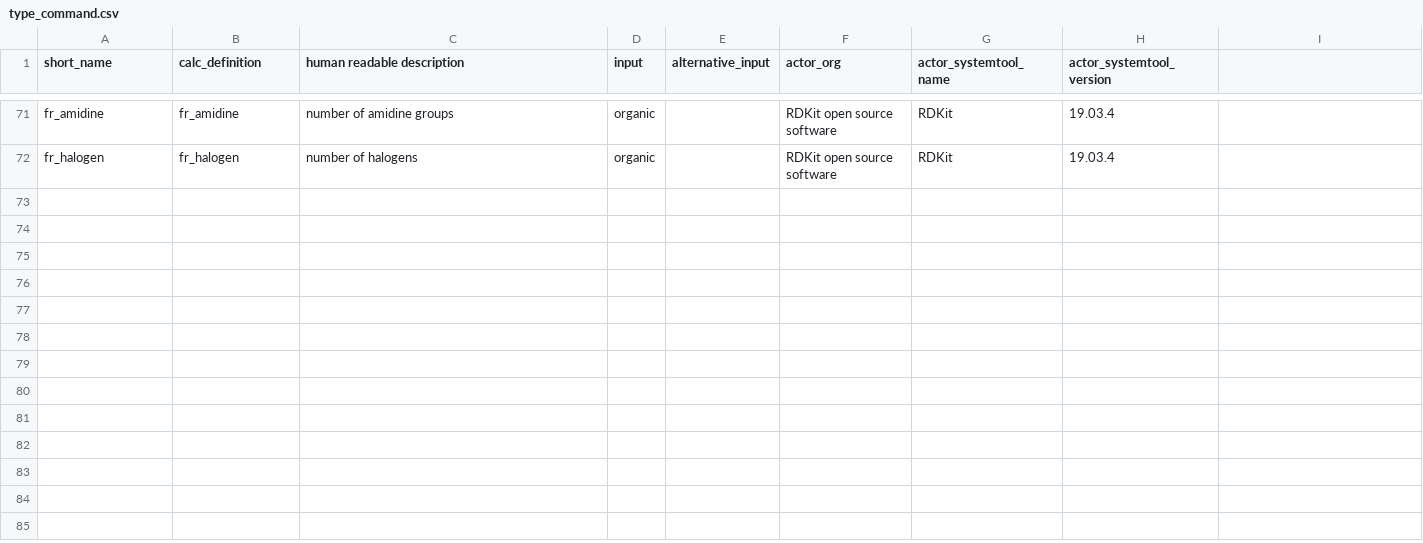
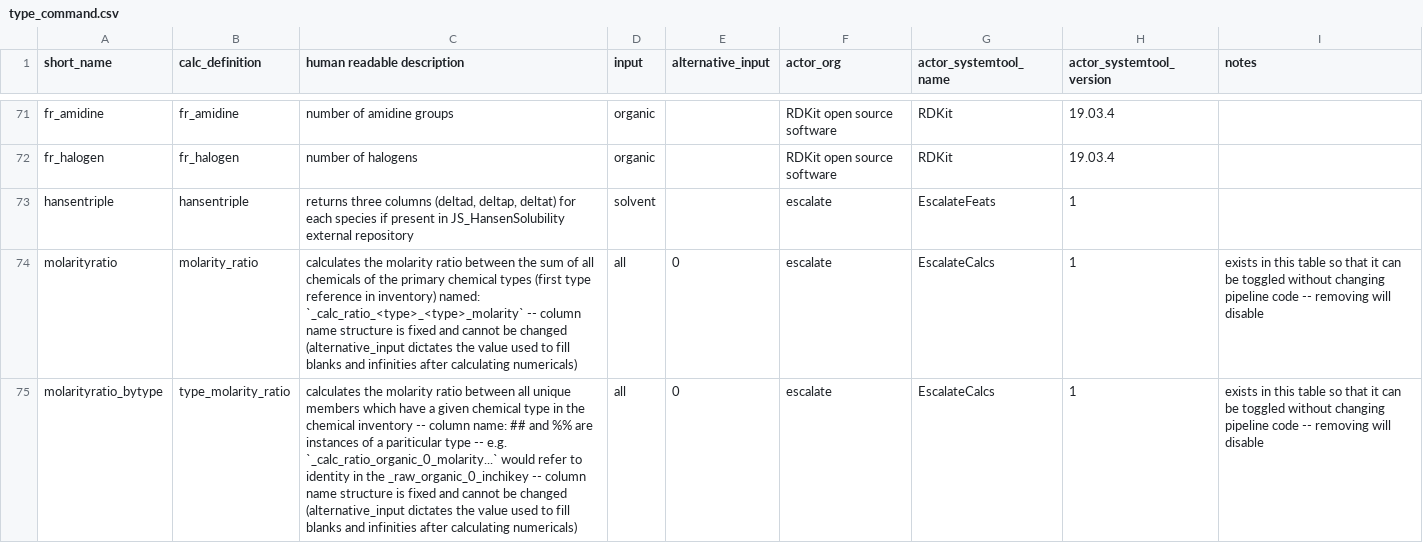
Before and after one commit to darkreactions/ESCALATE_report, a CSV file: type_command.csv, drawn as a sheet; only a part is shown, gaps mark what is left out; the diff names each change by its address in the sheet, - before the commit and + after, or states it on an @@ line.

Commit message:
added calc_command.json support for calcs, streamlined feature specification

```diff
--- a/type_command.csv
+++ b/type_command.csv
-I1: (empty)
+I1: notes
+row 73: hansentriple | hansentriple | returns three columns (deltad, deltap, deltat) for each species if present in JS_HansenSolubility external repository | solvent |  | escalate | EscalateFeats | 1
+row 74: molarityratio | molarity_ratio | calculates the molarity ratio between the sum of all chemicals of the primary chemical types (first type reference in inventory) named: `_calc_ratio_<type>_<type>_molarity` -- column name structure is fixed and cannot be changed (alternative_input dictates the value used to fill blanks and infinities after calculating numericals) | all | 0 | escalate | EscalateCalcs | 1 | exists in this table so that it can be toggled without changing pipeline code -- removing will disable
+row 75: molarityratio_bytype | type_molarity_ratio | calculates the molarity ratio between all unique members which have a given chemical type in the chemical inventory -- column name: ## and %% are instances of a pariticular type -- e.g. `_calc_ratio_organic_0_molarity...` would refer to identity in the _raw_organic_0_inchikey -- column name structure is fixed and cannot be changed (alternative_input dictates the value used to fill blanks and infinities after calculating numericals) | all | 0 | escalate | EscalateCalcs | 1 | exists in this table so that it can be toggled without changing pipeline code -- removing will disable
```
Also changed, not shown: 18 other files.
